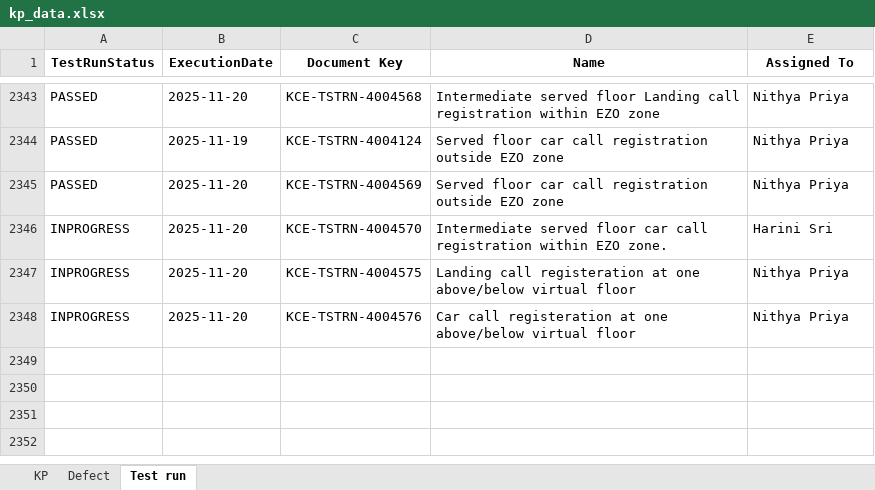
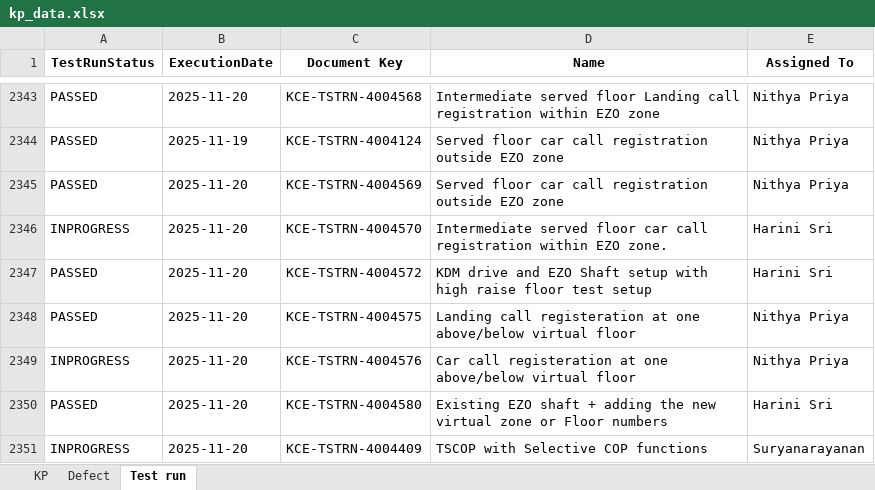
Before and after one commit to DineshGoverthanan/KCE_KPI, an Excel workbook: kp_data.xlsx, sheet Test run, drawn as a sheet; only a part is shown, gaps mark what is left out; values as stored, in another font and other column widths than the file's, no borders; addresses are those after the commit; the diff names each change by its address in the sheet, - before the commit and + after, or states it on an @@ line.

```diff
--- a/kp_data.xlsx (sheet Test run)
+++ b/kp_data.xlsx (sheet Test run)
+row 2347: PASSED | 2025-11-20 | KCE-TSTRN-4004572 | KDM drive and EZO Shaft setup with high raise floor test setup | Harini Sri
-A2348 (TestRunStatus): INPROGRESS
+A2348 (TestRunStatus): PASSED
+row 2350: PASSED | 2025-11-20 | KCE-TSTRN-4004580 | Existing EZO shaft + adding the new virtual zone or Floor numbers | Harini Sri
+row 2351: INPROGRESS | 2025-11-20 | KCE-TSTRN-4004409 | TSCOP with Selective COP functions | Suryanarayanan
```
Also changed, not shown: sheet KP, 11 other files.
